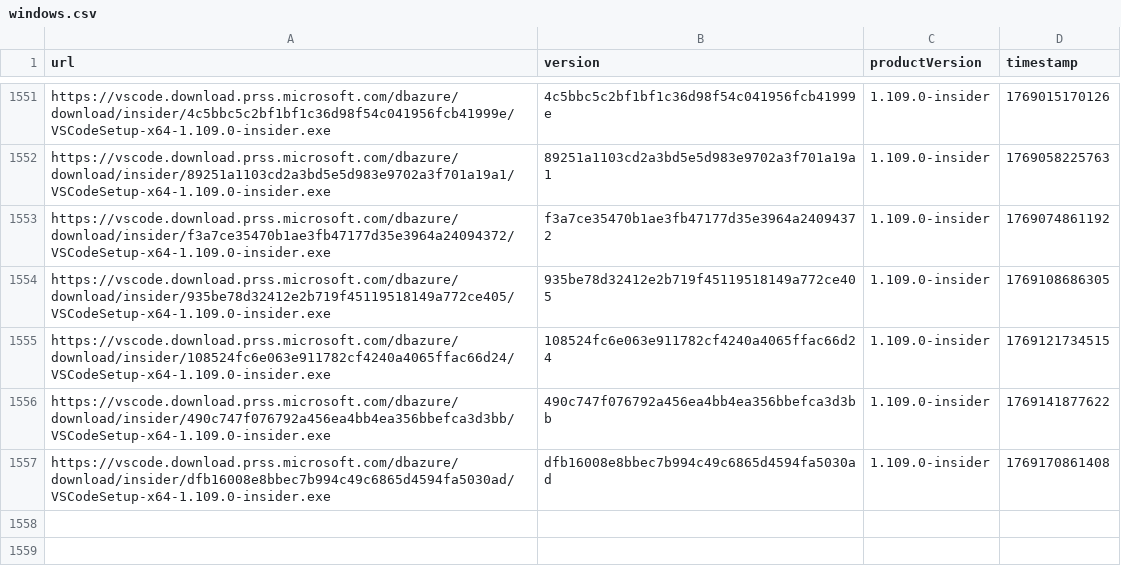
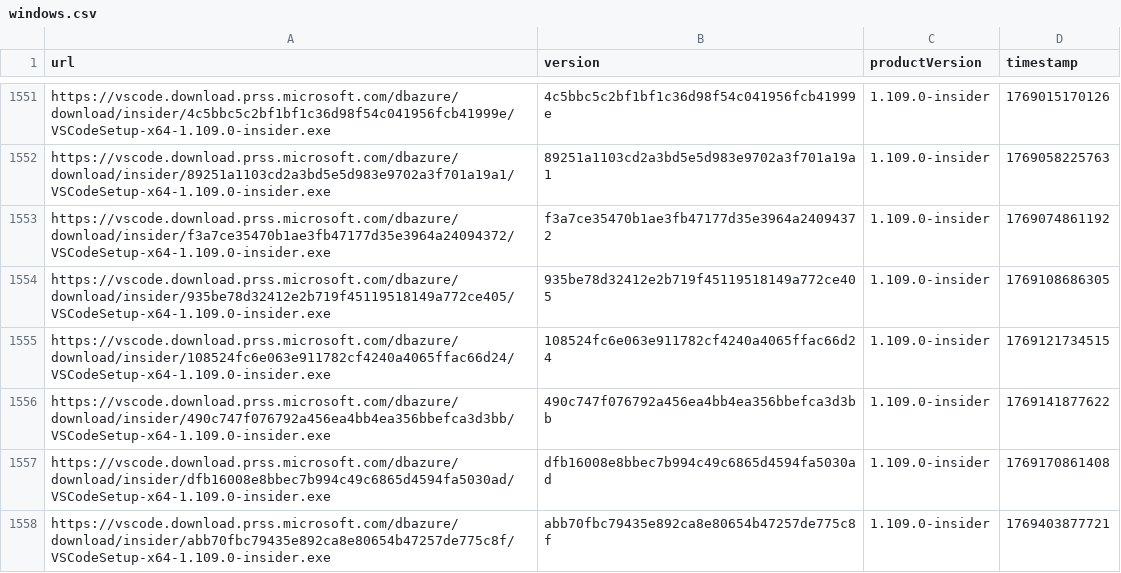
Before and after one commit to yamachu/vscode-insiders-tracker, a CSV file: windows.csv, drawn as a sheet; only a part is shown, gaps mark what is left out.

```diff
--- a/windows.csv
+++ b/windows.csv
@@ -1557 +1557,2 @@ url,version,productVersion,timestamp
 "https://vscode.download.prss.microsoft.com/dbazure/download/insider/dfb16008e8bbec7b994c49c6865d4594fa5030ad/VSCodeSetup-x64-1.109.0-insider.exe","dfb16008e8bbec7b994c49c6865d4594fa5030ad","1.109.0-insider",1769170861408
+"https://vscode.download.prss.microsoft.com/dbazure/download/insider/abb70fbc79435e892ca8e80654b47257de775c8f/VSCodeSetup-x64-1.109.0-insider.exe","abb70fbc79435e892ca8e80654b47257de775c8f","1.109.0-insider",1769403877721
```
Also changed, not shown: darwin.csv.
